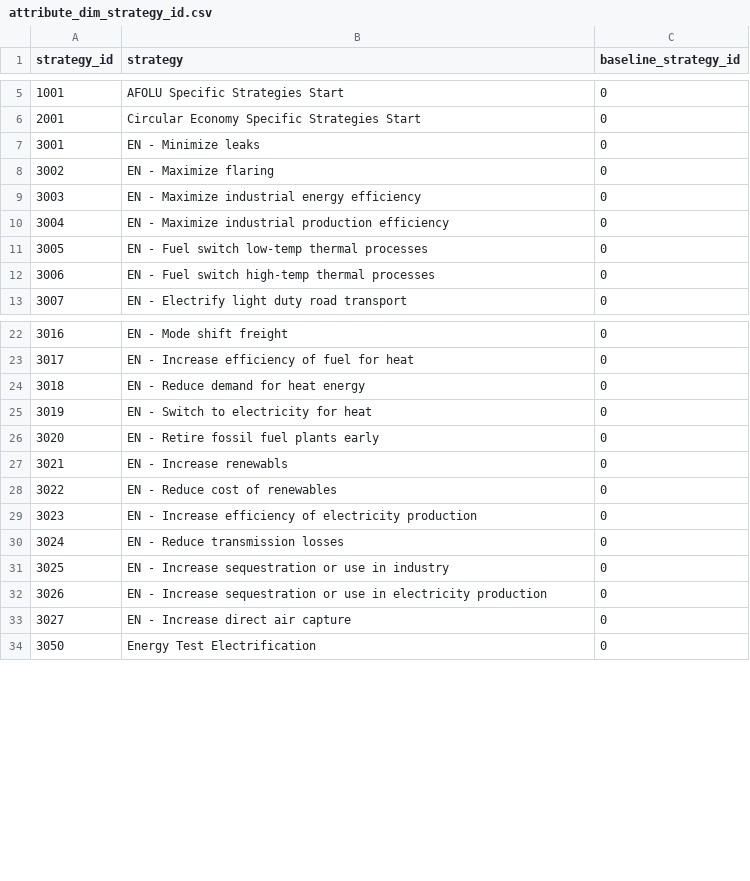
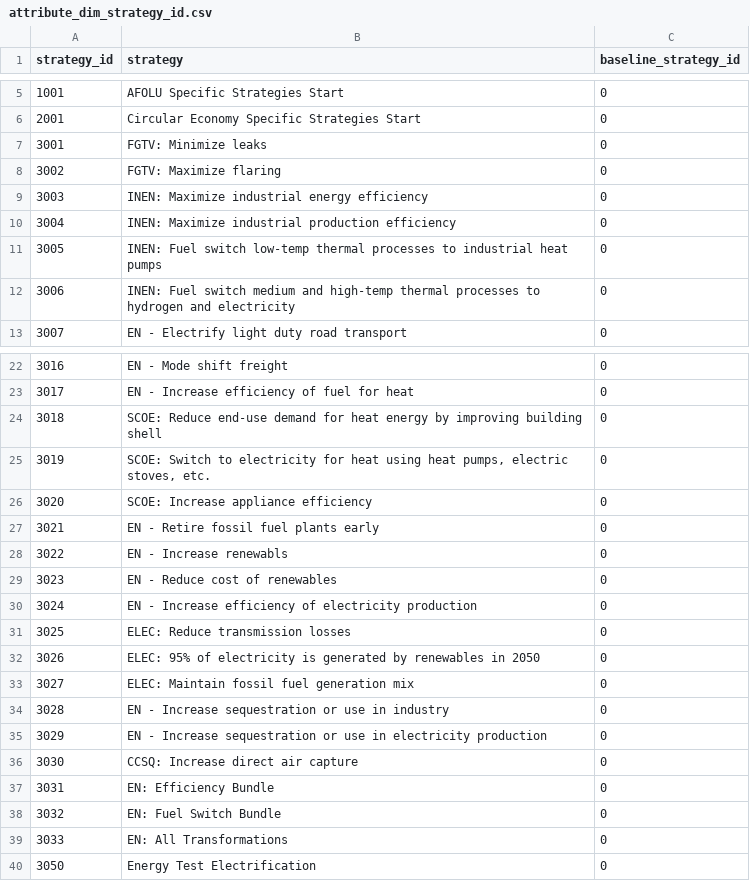
Before and after one commit to jarojasag/lac_decarbonization, a CSV file: docs/source/csvs/attribute_dim_strategy_id.csv, drawn as a sheet; only a part is shown, gaps mark what is left out.

Commit message:
updated strategy attribute

```diff
--- a/docs/source/csvs/attribute_dim_strategy_id.csv
+++ b/docs/source/csvs/attribute_dim_strategy_id.csv
@@ -6,8 +6,8 @@
 2001,Circular Economy Specific Strategies Start,0
-3001,EN - Minimize leaks,0
-3002,EN - Maximize flaring,0
-3003,EN - Maximize industrial energy efficiency,0
-3004,EN - Maximize industrial production efficiency,0
-3005,EN - Fuel switch low-temp thermal processes,0
-3006,EN - Fuel switch high-temp thermal processes,0
+3001,FGTV: Minimize leaks,0
+3002,FGTV: Maximize flaring,0
+3003,INEN: Maximize industrial energy efficiency,0
+3004,INEN: Maximize industrial production efficiency,0
+3005,INEN: Fuel switch low-temp thermal processes to industrial heat pumps,0
+3006,INEN: Fuel switch medium and high-temp thermal processes to hydrogen and electricity,0
 3007,EN - Electrify light duty road transport,0
@@ -23,12 +23,18 @@
 3017,EN - Increase efficiency of fuel for heat,0
-3018,EN - Reduce demand for heat energy,0
-3019,EN - Switch to electricity for heat,0
-3020,EN - Retire fossil fuel plants early,0
-3021,EN - Increase renewabls,0
-3022,EN - Reduce cost of renewables,0
-3023,EN - Increase efficiency of electricity production,0
-3024,EN - Reduce transmission losses,0
-3025,EN - Increase sequestration or use in industry,0
-3026,EN - Increase sequestration or use in electricity production,0
-3027,EN - Increase direct air capture,0
+3018,SCOE: Reduce end-use demand for heat energy by improving building shell,0
+3019,"SCOE: Switch to electricity for heat using heat pumps, electric stoves, etc.",0
+3020,SCOE: Increase appliance efficiency,0
+3021,EN - Retire fossil fuel plants early,0
+3022,EN - Increase renewabls,0
+3023,EN - Reduce cost of renewables,0
+3024,EN - Increase efficiency of electricity production,0
+3025,ELEC: Reduce transmission losses,0
+3026,ELEC: 95% of electricity is generated by renewables in 2050,0
+3027,ELEC: Maintain fossil fuel generation mix,0
+3028,EN - Increase sequestration or use in industry,0
+3029,EN - Increase sequestration or use in electricity production,0
+3030,CCSQ: Increase direct air capture,0
+3031,EN: Efficiency Bundle,0
+3032,EN: Fuel Switch Bundle,0
+3033,EN: All Transformations,0
 3050,Energy Test Electrification,0
```
